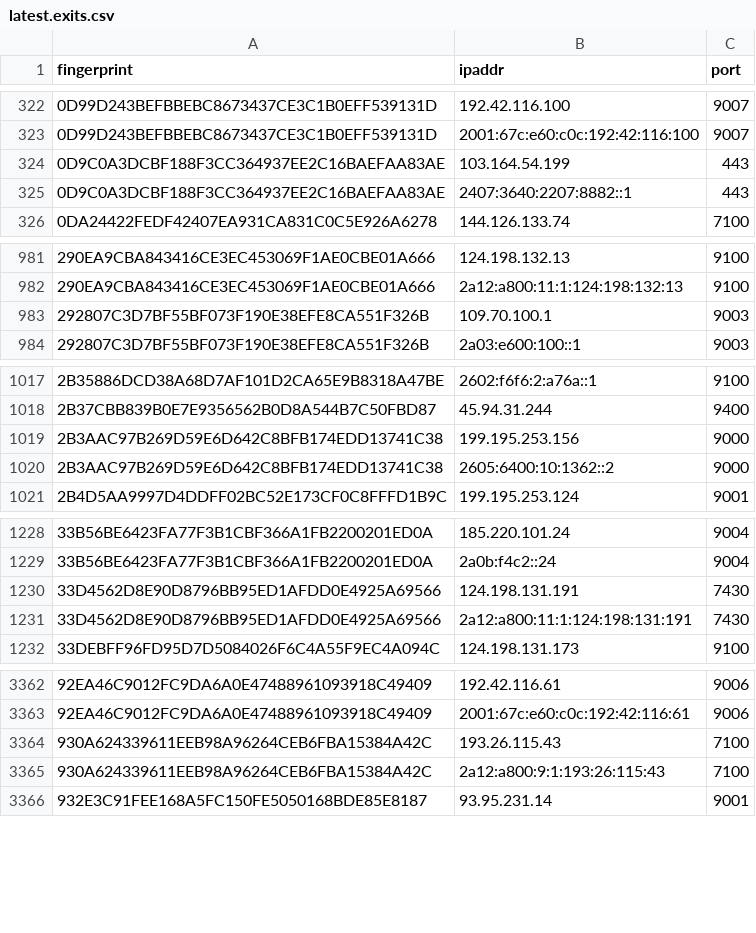
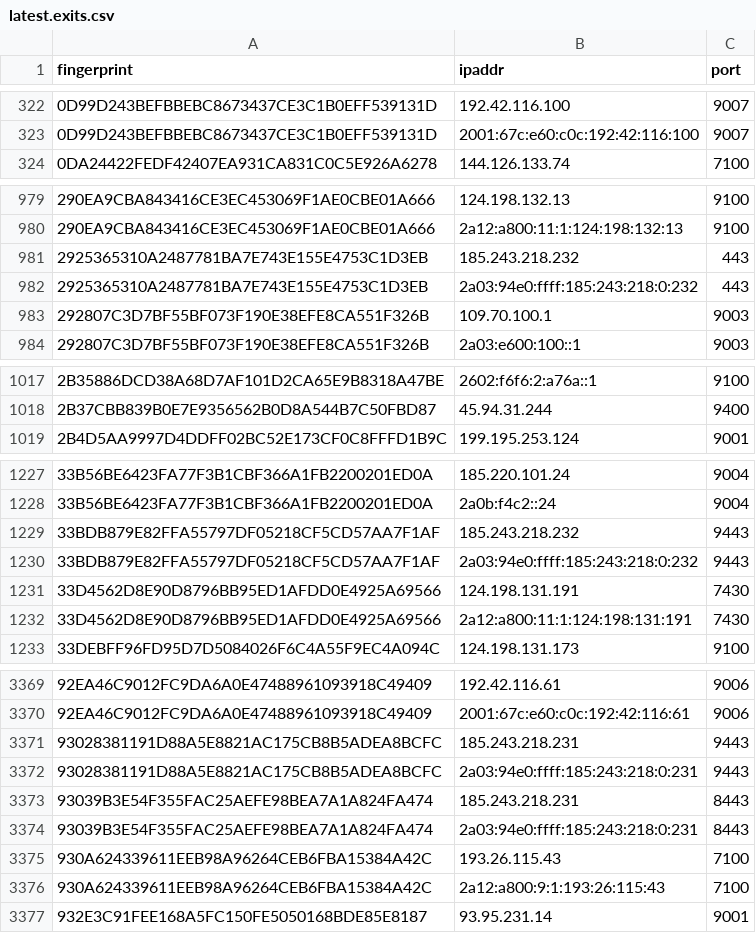
Before and after one commit to sec-js/tor-nodes, a CSV file: latest.exits.csv, drawn as a sheet; only a part is shown, gaps mark what is left out; removed rows and columns are numbered as before the commit, all else as after; the diff covers the shown part only; the diff names each change by its address in the sheet, - before the commit and + after, or states it on an @@ line.

```diff
--- a/latest.exits.csv
+++ b/latest.exits.csv
-row 324: 0D9C0A3DCBF188F3CC364937EE2C16BAEFAA83AE | 103.164.54.199 | 443
-row 325: 0D9C0A3DCBF188F3CC364937EE2C16BAEFAA83AE | 2407:3640:2207:8882::1 | 443
+row 981: 2925365310A2487781BA7E743E155E4753C1D3EB | 185.243.218.232 | 443
+row 982: 2925365310A2487781BA7E743E155E4753C1D3EB | 2a03:94e0:ffff:185:243:218:0:232 | 443
-row 1019: 2B3AAC97B269D59E6D642C8BFB174EDD13741C38 | 199.195.253.156 | 9000
-row 1020: 2B3AAC97B269D59E6D642C8BFB174EDD13741C38 | 2605:6400:10:1362::2 | 9000
+row 1229: 33BDB879E82FFA55797DF05218CF5CD57AA7F1AF | 185.243.218.232 | 9443
+row 1230: 33BDB879E82FFA55797DF05218CF5CD57AA7F1AF | 2a03:94e0:ffff:185:243:218:0:232 | 9443
+row 3371: 93028381191D88A5E8821AC175CB8B5ADEA8BCFC | 185.243.218.231 | 9443
+row 3372: 93028381191D88A5E8821AC175CB8B5ADEA8BCFC | 2a03:94e0:ffff:185:243:218:0:231 | 9443
+row 3373: 93039B3E54F355FAC25AEFE98BEA7A1A824FA474 | 185.243.218.231 | 8443
+row 3374: 93039B3E54F355FAC25AEFE98BEA7A1A824FA474 | 2a03:94e0:ffff:185:243:218:0:231 | 8443
```
Also changed, not shown: 23 added rows and 9 removed rows elsewhere in this file, latest.all.csv, latest.guards.csv.
